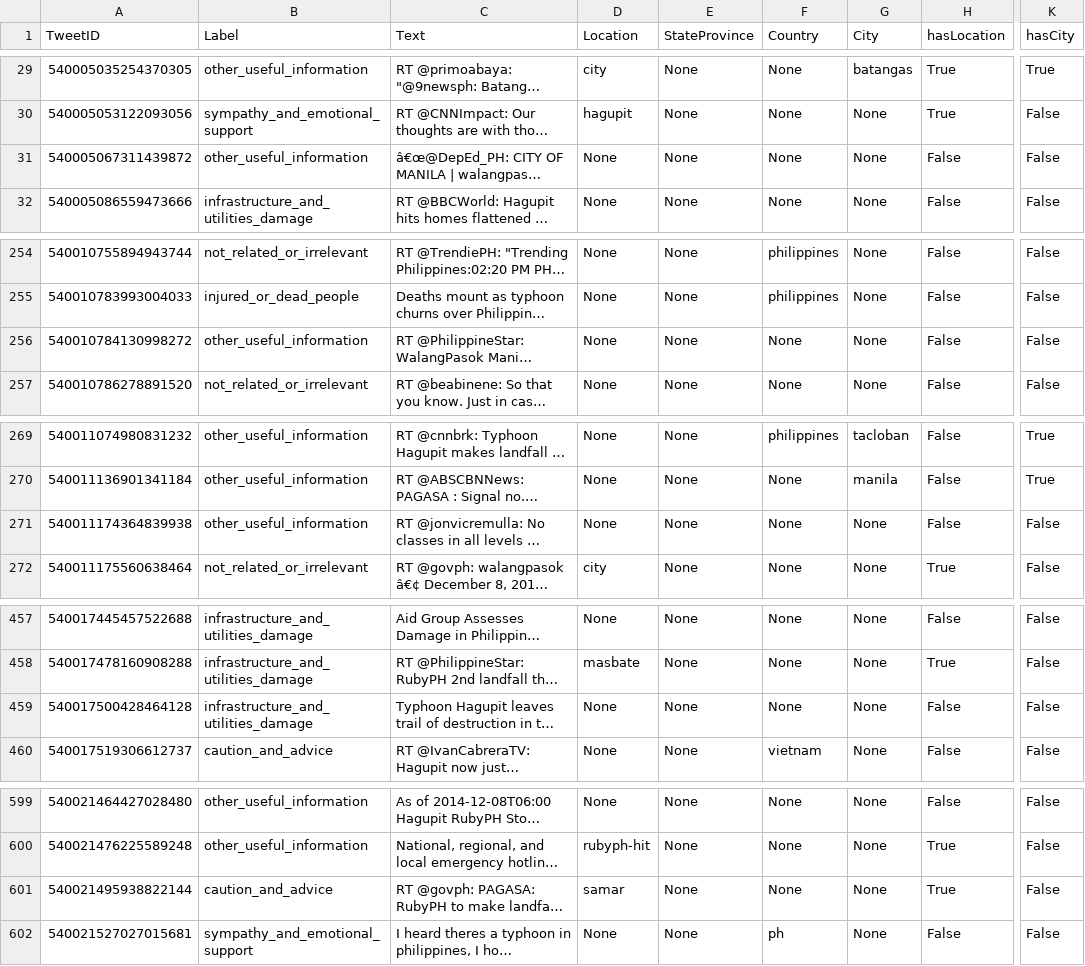
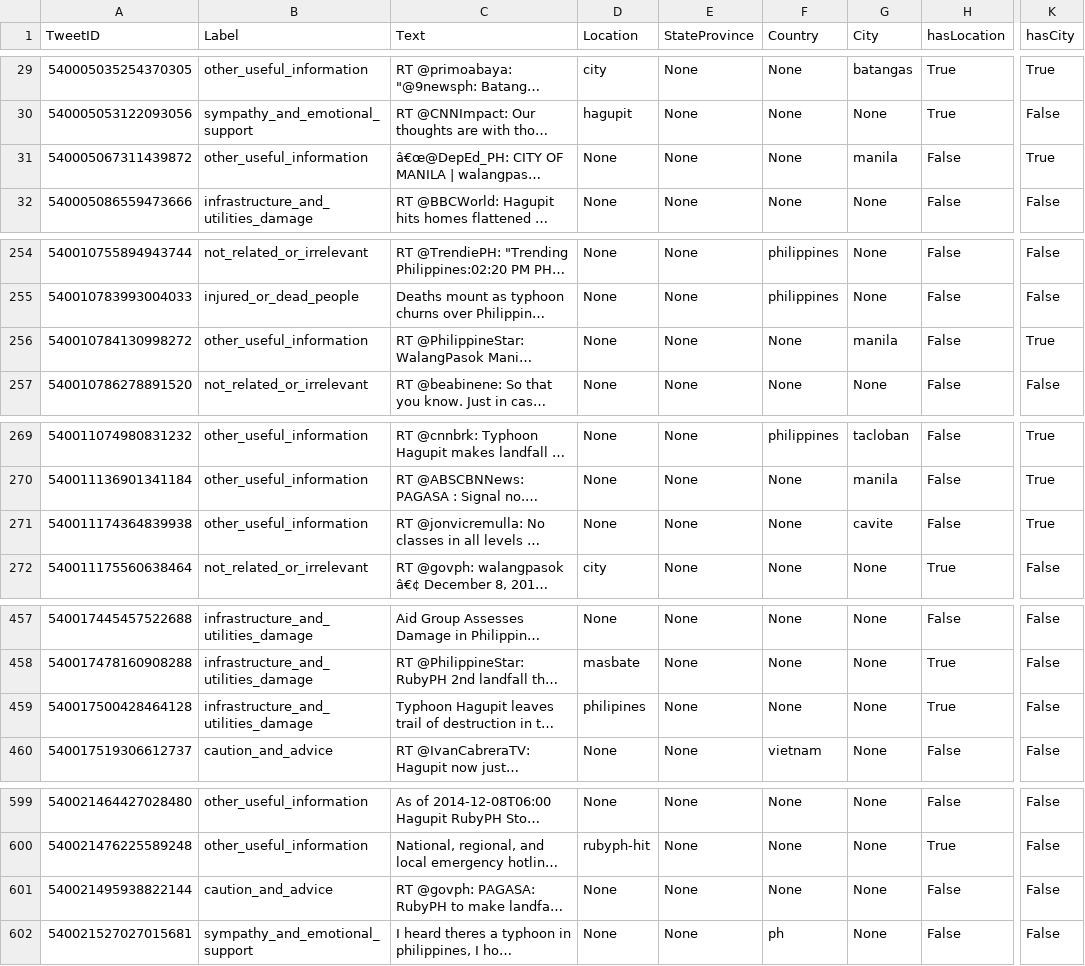
Before and after one commit to FlavioC182/Crisis-tweets-analysis, a CSV file: MetaData/2014_typhon_hagupit_text_NLP.csv, drawn as a sheet; only a part is shown, gaps mark what is left out; long unchanged cells end in …; the diff covers the shown part only; the diff names each change by its address in the sheet, - before the commit and + after, or states it on an @@ line.

```diff
--- a/MetaData/2014_typhon_hagupit_text_NLP.csv
+++ b/MetaData/2014_typhon_hagupit_text_NLP.csv
-G31 (City): None
+G31 (City): manila
-K31 (hasCity): False
+K31 (hasCity): True
-G256 (City): None
+G256 (City): manila
-K256 (hasCity): False
+K256 (hasCity): True
-G271 (City): None
+G271 (City): cavite
-K271 (hasCity): False
+K271 (hasCity): True
-D459 (Location): None
+D459 (Location): philipines
-H459 (hasLocation): False
+H459 (hasLocation): True
-D601 (Location): samar
+D601 (Location): None
-H601 (hasLocation): True
+H601 (hasLocation): False
```
Also changed, not shown: 47 edited cells elsewhere in this file, 21 other files.
